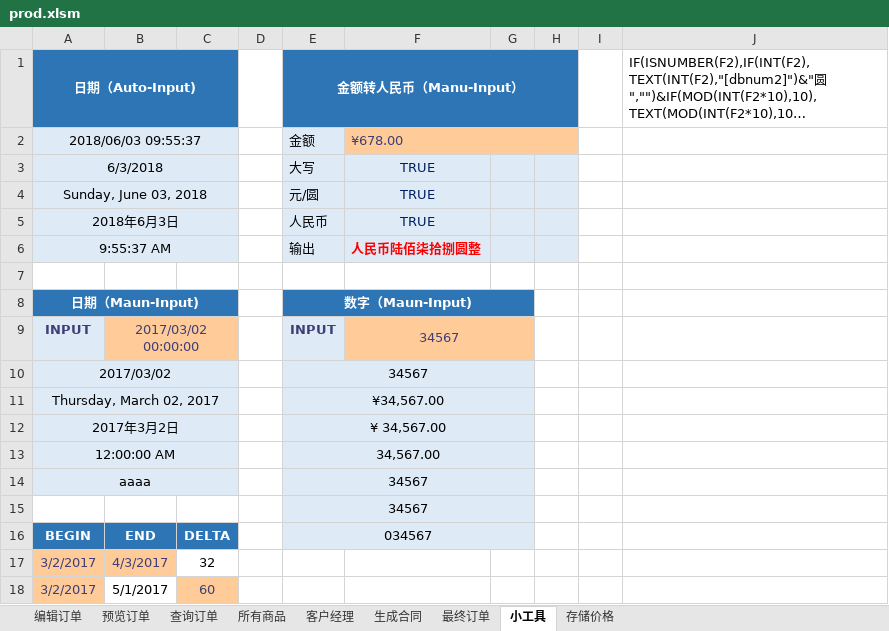
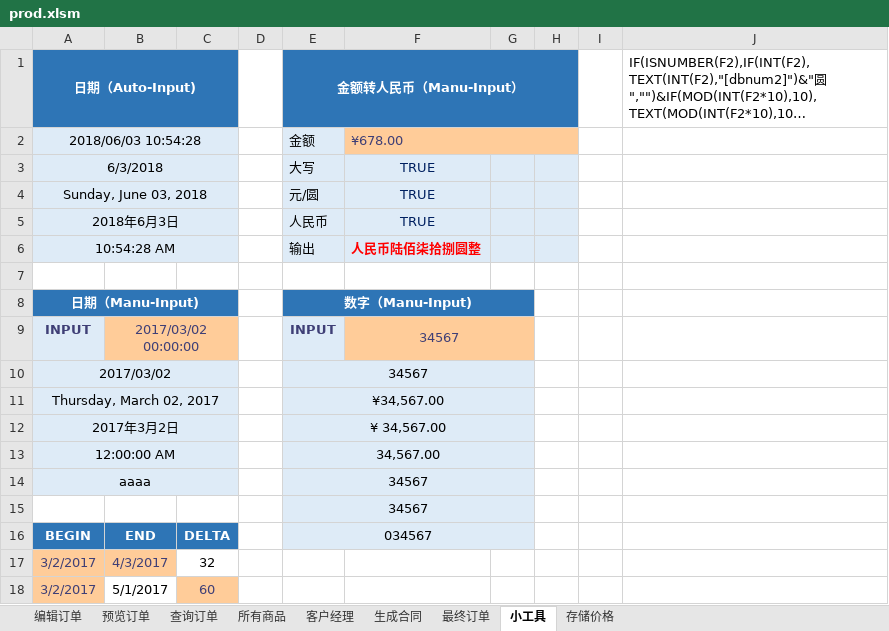
Before and after one commit to qcyfred2/pricer, an Excel workbook: pricer/excel/prod.xlsm, sheet 小工具, drawn as a sheet; long unchanged cells end in …; values as stored, in another font and other column widths than the file's, no borders; the diff names each change by its address in the sheet, - before the commit and + after, or states it on an @@ line.

Commit message:
excel bug修复。

```diff
--- a/pricer/excel/prod.xlsm (sheet 小工具)
+++ b/pricer/excel/prod.xlsm (sheet 小工具)
-A2 (日期（Auto-Input)): 2018/06/03 09:55:37
+A2 (日期（Auto-Input)): 2018/06/03 10:54:28
-A6 (日期（Auto-Input)): 9:55:37 AM
+A6 (日期（Auto-Input)): 10:54:28 AM
-A8 (日期（Auto-Input)): 日期（Maun-Input)
+A8 (日期（Auto-Input)): 日期（Manu-Input)
-E8 (金额转人民币（Manu-Input）): 数字（Maun-Input)
+E8 (金额转人民币（Manu-Input）): 数字（Manu-Input)
```
